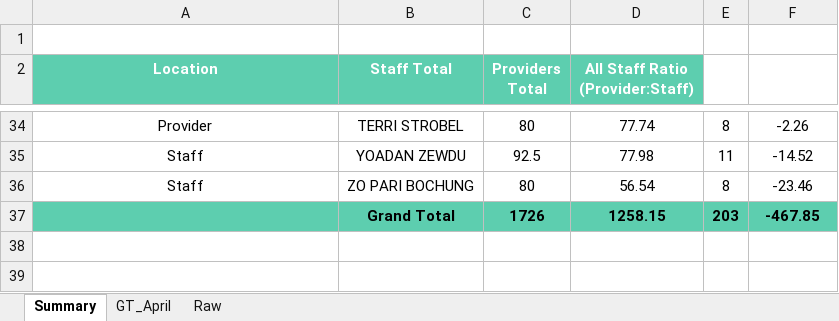
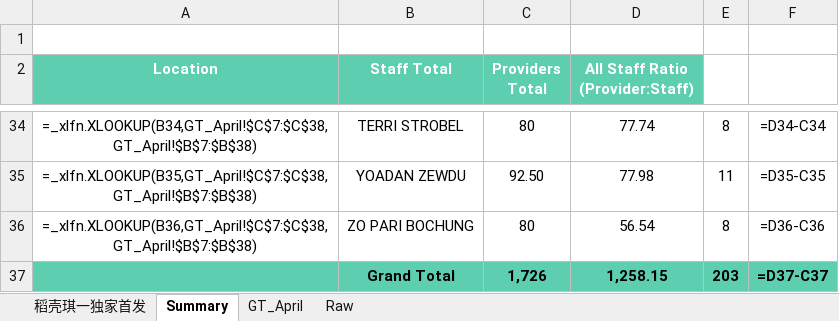
Before and after one commit to waseem-avi/excel_automation, an Excel workbook: Reference file/GT Staff Working Hours.xlsx, sheet Summary, drawn as a sheet; only a part is shown, gaps mark what is left out; values as stored, in another font and other column widths than the file's, no borders; formulas without a stored value are shown as written; charts and pictures not drawn; the diff covers the shown part only; the diff names each change by its address in the sheet, - before the commit and + after, or states it on an @@ line.

Commit message:
summary.xlsx

```diff
--- a/Reference file/GT Staff Working Hours.xlsx (sheet Summary)
+++ b/Reference file/GT Staff Working Hours.xlsx (sheet Summary)
@@ sheet tab unhidden: 稻壳琪一独家首发 @@
-A34 (Location): Provider
+A34 (Location): =_xlfn.XLOOKUP(B34,GT_April!$C$7:$C$38,GT_April!$B$7:$B$38)
-F34: -2.26
+F34: =D34-C34
-A35 (Location): Staff
+A35 (Location): =_xlfn.XLOOKUP(B35,GT_April!$C$7:$C$38,GT_April!$B$7:$B$38)
-C35 (Providers Total): 92.5
+C35 (Providers Total): 92.50
-F35: -14.52
+F35: =D35-C35
-A36 (Location): Staff
+A36 (Location): =_xlfn.XLOOKUP(B36,GT_April!$C$7:$C$38,GT_April!$B$7:$B$38)
-F36: -23.46
+F36: =D36-C36
-C37 (Providers Total): 1726
+C37 (Providers Total): 1,726
-D37 (All Staff Ratio (Provider:Staff)): 1258.15
+D37 (All Staff Ratio (Provider:Staff)): 1,258.15
-F37: -467.85
+F37: =D37-C37
```
Also changed, not shown: 1 added row, 1 removed row and 62 edited cells elsewhere in this sheet, sheet GT_April, sheet Raw, hidden cells, charts or pictures, 6 other files.
